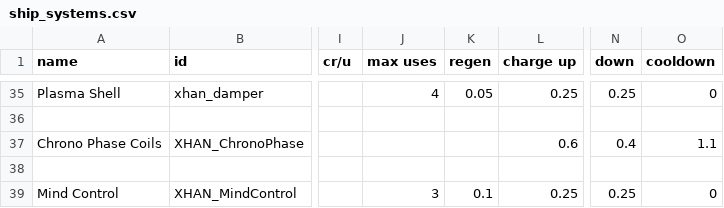
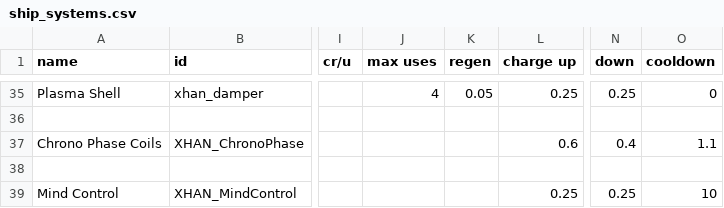
Before and after one commit to Xaiier/XhanEmpire, a CSV file: data/shipsystems/ship_systems.csv, drawn as a sheet; only a part is shown, gaps mark what is left out; the diff names each change by its address in the sheet, - before the commit and + after, or states it on an @@ line.

```diff
--- a/data/shipsystems/ship_systems.csv
+++ b/data/shipsystems/ship_systems.csv
-J39 (max uses): 3
+J39 (max uses): (empty)
-K39 (regen): 0.1
+K39 (regen): (empty)
-O39 (cooldown): 0
+O39 (cooldown): 10
```
Also changed, not shown: data/hullmods/hull_mods.csv, 4 other files.
